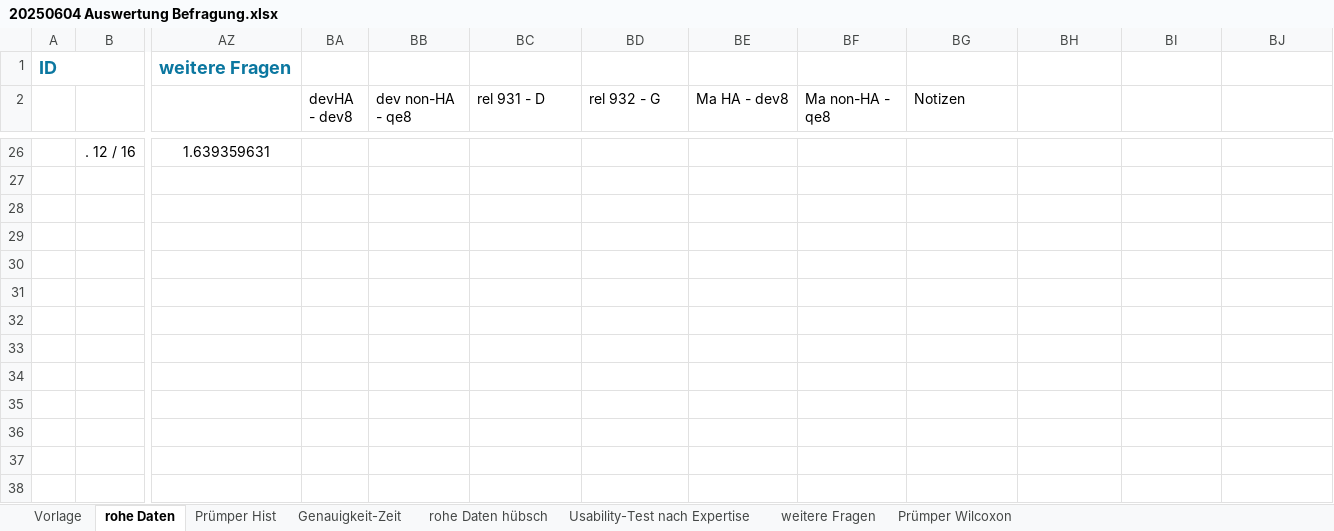
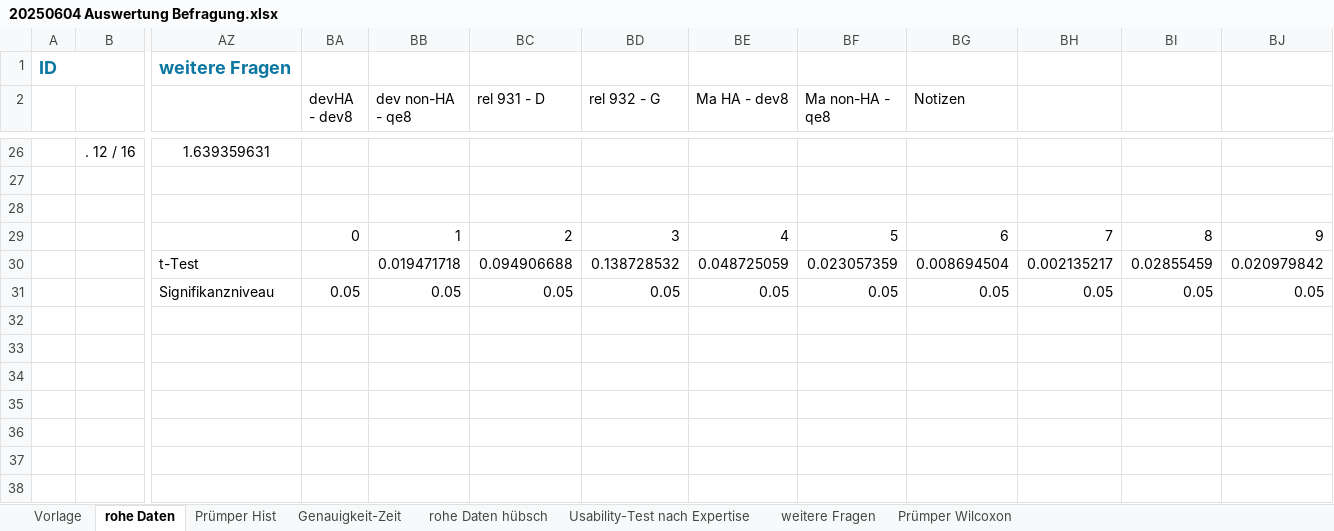
Before and after one commit to sxndrx-cxlxnx/h_da_B7-Bachelorarbeit, an Excel workbook: Diagramme/20250604 Auswertung Befragung.xlsx, sheet rohe Daten, drawn as a sheet; only a part is shown, gaps mark what is left out; values as stored, in another font and other column widths than the file's, no borders; charts and pictures and conditional formats not drawn; rows hold the shown columns only; the diff names each change by its address in the sheet, - before the commit and + after, or states it on an @@ line.

```diff
--- a/Diagramme/20250604 Auswertung Befragung.xlsx (sheet rohe Daten)
+++ b/Diagramme/20250604 Auswertung Befragung.xlsx (sheet rohe Daten)
-row 29: (empty)
+row 29:  |  |  | 0 | 1 | 2 | 3 | 4 | 5 | 6 | 7 | 8 | 9
-row 30: (empty)
+row 30:  |  | t-Test |  | 0.019471718 | 0.094906688 | 0.138728532 | 0.048725059 | 0.023057359 | 0.008694504 | 0.002135217 | 0.02855459 | 0.020979842
-row 31: (empty)
+row 31:  |  | Signifikanzniveau | 0.05 | 0.05 | 0.05 | 0.05 | 0.05 | 0.05 | 0.05 | 0.05 | 0.05 | 0.05
```
Also changed, not shown: sheet Genauigkeit-Zeit, charts or pictures, 1 other file.
